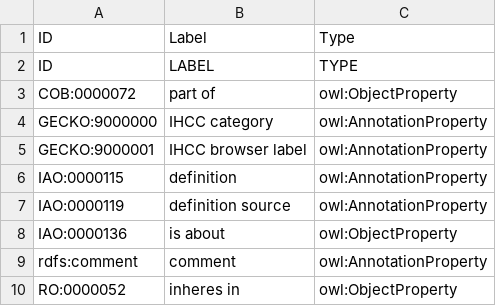
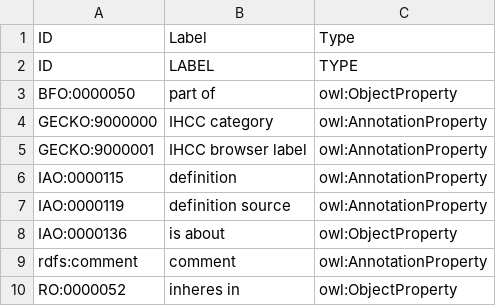
Before and after one commit to IHCC-cohorts/GECKO, a TSV file: src/ontology/templates/properties.tsv, drawn as a sheet.

```diff
--- a/src/ontology/templates/properties.tsv
+++ b/src/ontology/templates/properties.tsv
@@ -2,3 +2,3 @@ ID	Label	Type
 ID	LABEL	TYPE																							
-COB:0000072	part of	owl:ObjectProperty
+BFO:0000050	part of	owl:ObjectProperty
 GECKO:9000000	IHCC category	owl:AnnotationProperty
```
Also changed, not shown: src/ontology/templates/gecko.tsv, src/ontology/templates/index.tsv, 4 other files.
